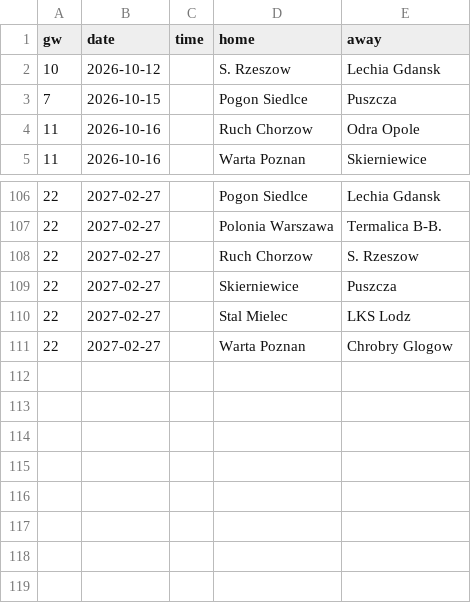
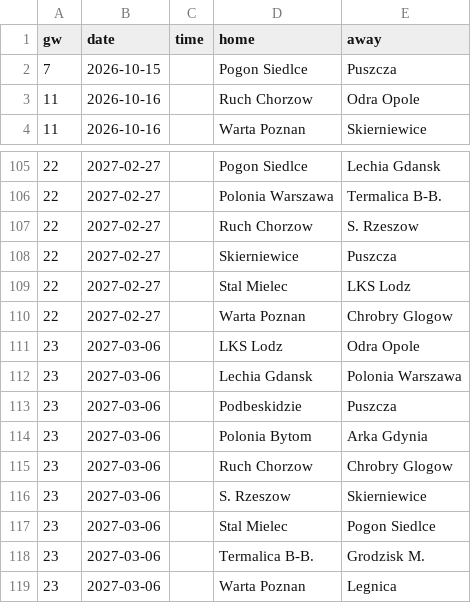
Before and after one commit to oladeeayo/open-matchday, a CSV file: data/POL_2_division-1/fixtures_2627.csv, drawn as a sheet; only a part is shown, gaps mark what is left out.

```diff
--- a/data/POL_2_division-1/fixtures_2627.csv
+++ b/data/POL_2_division-1/fixtures_2627.csv
@@ -1,3 +1,2 @@
 gw,date,time,home,away
-10,2026-10-12,,S. Rzeszow,Lechia Gdansk
 7,2026-10-15,,Pogon Siedlce,Puszcza
@@ -111 +110,10 @@ gw,date,time,home,away
 22,2027-02-27,,Warta Poznan,Chrobry Glogow
+23,2027-03-06,,LKS Lodz,Odra Opole
+23,2027-03-06,,Lechia Gdansk,Polonia Warszawa
+23,2027-03-06,,Podbeskidzie,Puszcza
+23,2027-03-06,,Polonia Bytom,Arka Gdynia
+23,2027-03-06,,Ruch Chorzow,Chrobry Glogow
+23,2027-03-06,,S. Rzeszow,Skierniewice
+23,2027-03-06,,Stal Mielec,Pogon Siedlce
+23,2027-03-06,,Termalica B-B.,Grodzisk M.
+23,2027-03-06,,Warta Poznan,Legnica
```
Also changed, not shown: data/FIN_1_veikkausliiga/results_2627.csv, data/POL_3_division-2/fixtures_2627.csv, 24 other files.
